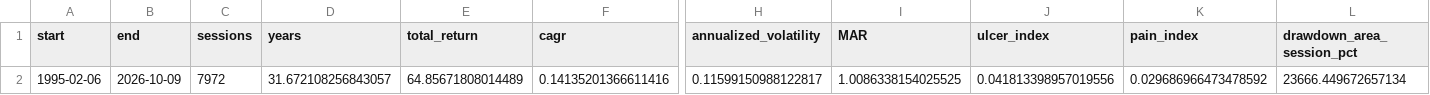
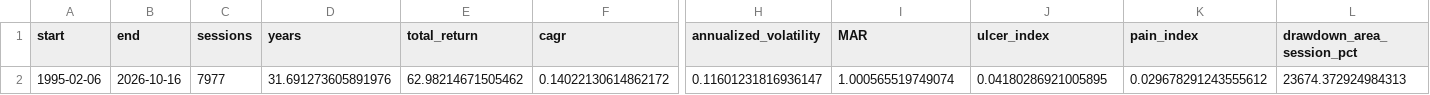
Before and after one commit to fourgatealpha/fourgatealpha-site, a CSV file: research/etf-v2/summary_metrics.csv, drawn as a sheet; only a part is shown, gaps mark what is left out; the diff covers the shown part only; the diff names each change by its address in the sheet, - before the commit and + after, or states it on an @@ line.

```diff
--- a/research/etf-v2/summary_metrics.csv
+++ b/research/etf-v2/summary_metrics.csv
-B2 (end): 2026-10-09
+B2 (end): 2026-10-16
-C2 (sessions): 7972
+C2 (sessions): 7977
-D2 (years): 31.672108256843057
+D2 (years): 31.691273605891976
-E2 (total_return): 64.85671808014489
+E2 (total_return): 62.98214671505462
-F2 (cagr): 0.14135201366611416
+F2 (cagr): 0.14022130614862172
-H2 (annualized_volatility): 0.11599150988122817
+H2 (annualized_volatility): 0.11601231816936147
-I2 (MAR): 1.0086338154025525
+I2 (MAR): 1.000565519749074
-J2 (ulcer_index): 0.041813398957019556
+J2 (ulcer_index): 0.04180286921005895
-K2 (pain_index): 0.029686966473478592
+K2 (pain_index): 0.029678291243555612
-L2 (drawdown_area_session_pct): 23666.449672657134
+L2 (drawdown_area_session_pct): 23674.372924984313
```
Also changed, not shown: 4 edited cells elsewhere in this file, research/comparisons/five_year_metrics.csv, research/comparisons/recent_returns.csv, 35 other files.
